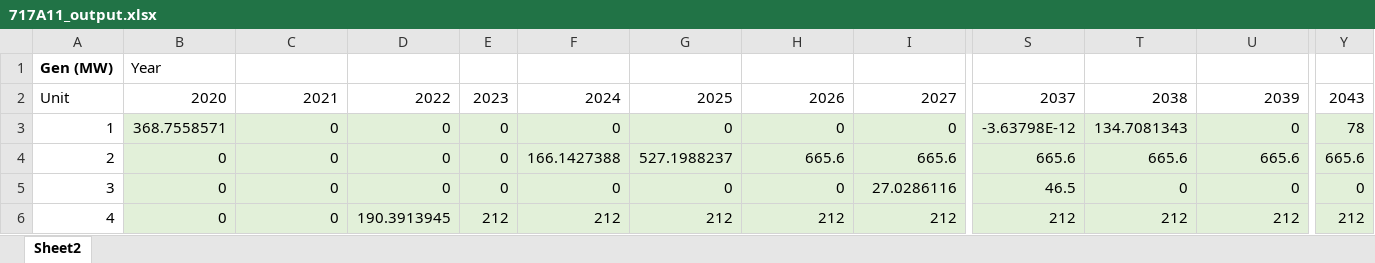
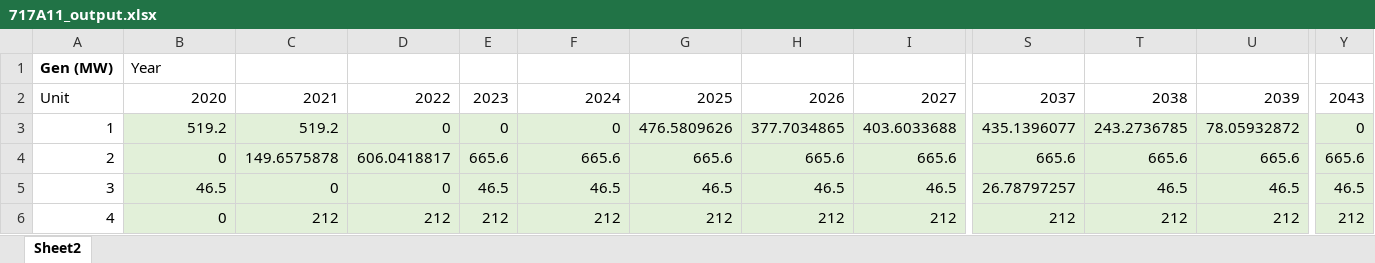
Before and after one commit to jawessel/ENV717A11, an Excel workbook: 717A11_output.xlsx, sheet Sheet2, drawn as a sheet; only a part is shown, gaps mark what is left out; values as stored, in another font and other column widths than the file's, no borders; the diff covers the shown part only; the diff names each change by its address in the sheet, - before the commit and + after, or states it on an @@ line.

```diff
--- a/717A11_output.xlsx (sheet Sheet2)
+++ b/717A11_output.xlsx (sheet Sheet2)
-B3: 368.7558571
+B3: 519.2
-C3: 0
+C3: 519.2
-G3: 0
+G3: 476.5809626
-H3: 0
+H3: 377.7034865
-I3: 0
+I3: 403.6033688
-S3: -3.63798E-12
+S3: 435.1396077
-T3: 134.7081343
+T3: 243.2736785
-U3: 0
+U3: 78.05932872
-Y3: 78
+Y3: 0
-C4: 0
+C4: 149.6575878
-D4: 0
+D4: 606.0418817
-E4: 0
+E4: 665.6
-F4: 166.1427388
+F4: 665.6
-G4: 527.1988237
+G4: 665.6
-B5: 0
+B5: 46.5
-E5: 0
+E5: 46.5
-F5: 0
+F5: 46.5
-G5: 0
+G5: 46.5
-H5: 0
+H5: 46.5
-I5: 27.0286116
+I5: 46.5
-S5: 46.5
+S5: 26.78797257
-T5: 0
+T5: 46.5
-U5: 0
+U5: 46.5
-Y5: 0
+Y5: 46.5
-C6: 0
+C6: 212
-D6: 190.3913945
+D6: 212
```
Also changed, not shown: 9 added rows, 9 removed rows and 213 edited cells elsewhere in this sheet, 717A11_data_in.xlsx.
